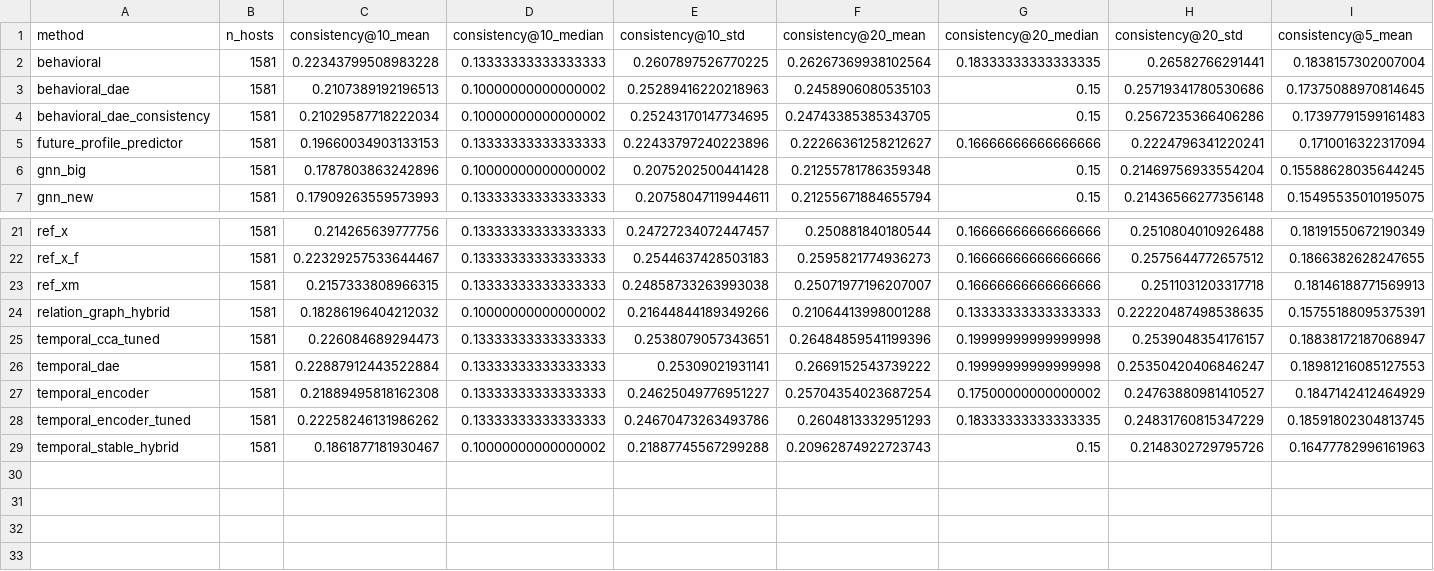
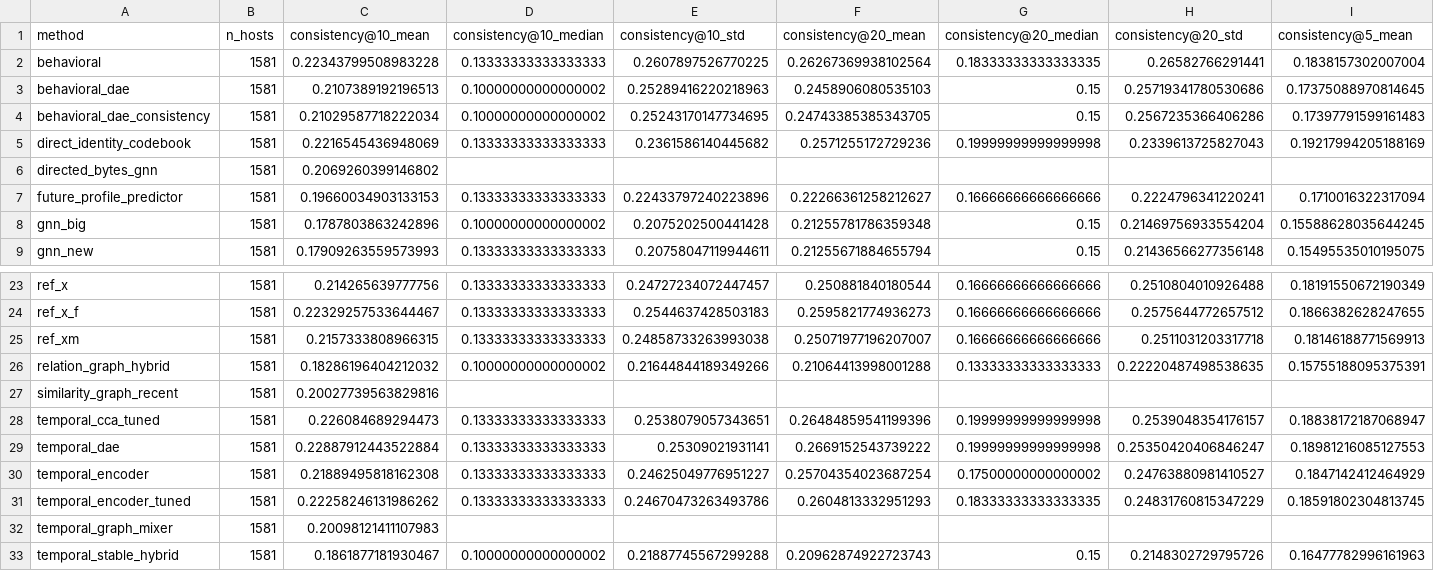
Before and after one commit to CorgCode/pt-project, a CSV file: scoreboard/scoreboard.csv, drawn as a sheet; only a part is shown, gaps mark what is left out; rows hold the shown columns only; the diff names each change by its address in the sheet, - before the commit and + after, or states it on an @@ line.

Commit message:
Scoreboard: зарегистрировать четыре метода в общем рейтинге

```diff
--- a/scoreboard/scoreboard.csv
+++ b/scoreboard/scoreboard.csv
+row 5: direct_identity_codebook | 1581 | 0.2216545436948069 | 0.13333333333333333 | 0.2361586140445682 | 0.2571255172729236 | 0.19999999999999998 | 0.2339613725827043 | 0.19217994205188169
+row 6: directed_bytes_gnn | 1581 | 0.2069260399146802
+row 27: similarity_graph_recent | 1581 | 0.20027739563829816
+row 32: temporal_graph_mixer | 1581 | 0.20098121411107983
```
Also changed, not shown: 29 other files.
